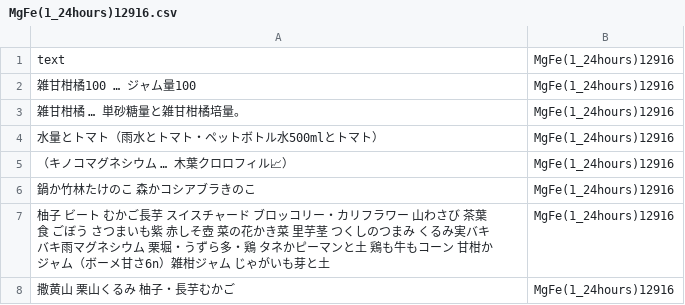
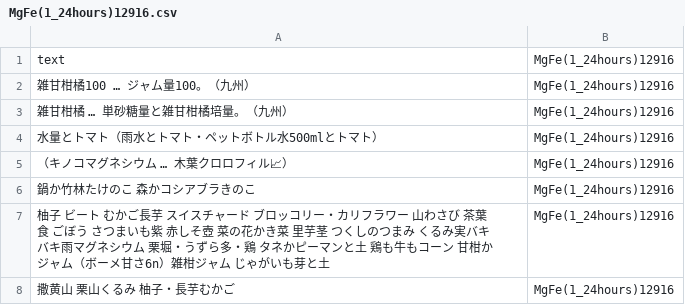
Before and after one commit to FruityheartGarden/MgFe, a CSV file: MgFe(1_24hours)12916.csv, drawn as a sheet.

```diff
--- a/MgFe(1_24hours)12916.csv
+++ b/MgFe(1_24hours)12916.csv
@@ -1,4 +1,4 @@
 text, MgFe(1_24hours)12916
-雑甘柑橘100　… ジャム量100, MgFe(1_24hours)12916
-雑甘柑橘　… 単砂糖量と雑甘柑橘培量。, MgFe(1_24hours)12916
+雑甘柑橘100　… ジャム量100。（九州）, MgFe(1_24hours)12916
+雑甘柑橘　… 単砂糖量と雑甘柑橘培量。（九州）, MgFe(1_24hours)12916
 水量とトマト（雨水とトマト・ペットボトル水500mlとトマト）, MgFe(1_24hours)12916
```
